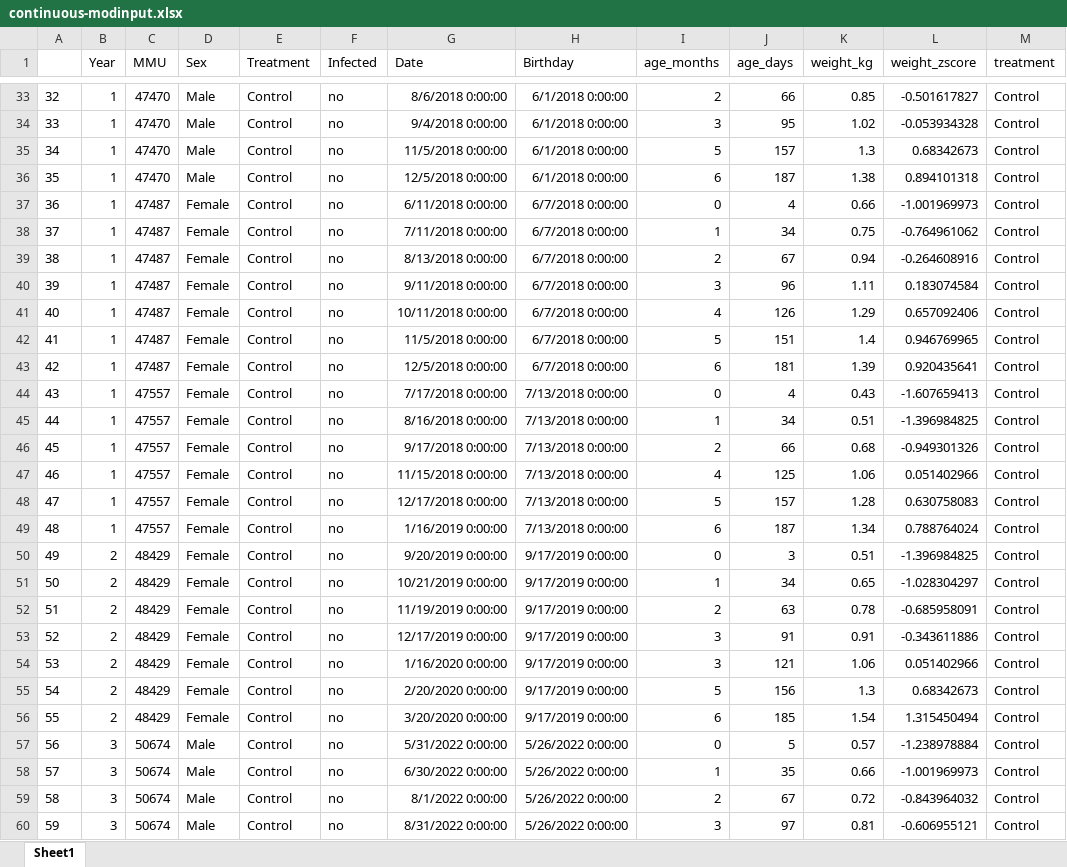
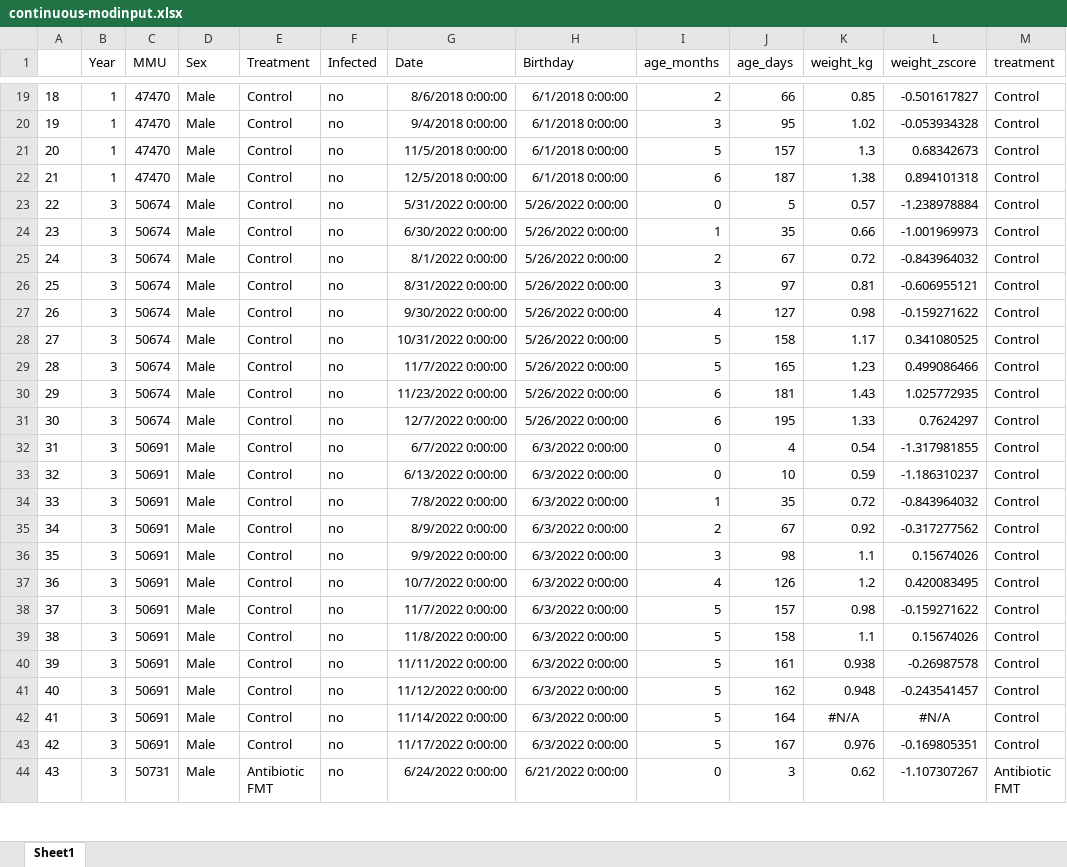
Before and after one commit to nasiegel88/2023-clincal, an Excel workbook: tables/fmt/continuous-modinput.xlsx, sheet Sheet1, drawn as a sheet; only a part is shown, gaps mark what is left out; the shorter side is filled out with more unchanged rows; values as stored, in another font and other column widths than the file's, no borders; the diff covers the shown part only; the diff names each change by its address in the sheet, - before the commit and + after, or states it on an @@ line.

Commit message:
remove females from FMT analysis

```diff
--- a/tables/fmt/continuous-modinput.xlsx (sheet Sheet1)
+++ b/tables/fmt/continuous-modinput.xlsx (sheet Sheet1)
@@ column A renumbered from row 9 down @@
-row 37: 36 | 1 | 47487 | Female | Control | no | 6/11/2018 0:00:00 | 6/7/2018 0:00:00 | 0 | 4 | 0.66 | -1.001969973 | Control
-row 38: 37 | 1 | 47487 | Female | Control | no | 7/11/2018 0:00:00 | 6/7/2018 0:00:00 | 1 | 34 | 0.75 | -0.764961062 | Control
-row 39: 38 | 1 | 47487 | Female | Control | no | 8/13/2018 0:00:00 | 6/7/2018 0:00:00 | 2 | 67 | 0.94 | -0.264608916 | Control
-row 40: 39 | 1 | 47487 | Female | Control | no | 9/11/2018 0:00:00 | 6/7/2018 0:00:00 | 3 | 96 | 1.11 | 0.183074584 | Control
-row 41: 40 | 1 | 47487 | Female | Control | no | 10/11/2018 0:00:00 | 6/7/2018 0:00:00 | 4 | 126 | 1.29 | 0.657092406 | Control
-row 42: 41 | 1 | 47487 | Female | Control | no | 11/5/2018 0:00:00 | 6/7/2018 0:00:00 | 5 | 151 | 1.4 | 0.946769965 | Control
-row 43: 42 | 1 | 47487 | Female | Control | no | 12/5/2018 0:00:00 | 6/7/2018 0:00:00 | 6 | 181 | 1.39 | 0.920435641 | Control
-row 44: 43 | 1 | 47557 | Female | Control | no | 7/17/2018 0:00:00 | 7/13/2018 0:00:00 | 0 | 4 | 0.43 | -1.607659413 | Control
-row 45: 44 | 1 | 47557 | Female | Control | no | 8/16/2018 0:00:00 | 7/13/2018 0:00:00 | 1 | 34 | 0.51 | -1.396984825 | Control
-row 46: 45 | 1 | 47557 | Female | Control | no | 9/17/2018 0:00:00 | 7/13/2018 0:00:00 | 2 | 66 | 0.68 | -0.949301326 | Control
-row 47: 46 | 1 | 47557 | Female | Control | no | 11/15/2018 0:00:00 | 7/13/2018 0:00:00 | 4 | 125 | 1.06 | 0.051402966 | Control
-row 48: 47 | 1 | 47557 | Female | Control | no | 12/17/2018 0:00:00 | 7/13/2018 0:00:00 | 5 | 157 | 1.28 | 0.630758083 | Control
-row 49: 48 | 1 | 47557 | Female | Control | no | 1/16/2019 0:00:00 | 7/13/2018 0:00:00 | 6 | 187 | 1.34 | 0.788764024 | Control
-row 50: 49 | 2 | 48429 | Female | Control | no | 9/20/2019 0:00:00 | 9/17/2019 0:00:00 | 0 | 3 | 0.51 | -1.396984825 | Control
-row 51: 50 | 2 | 48429 | Female | Control | no | 10/21/2019 0:00:00 | 9/17/2019 0:00:00 | 1 | 34 | 0.65 | -1.028304297 | Control
-row 52: 51 | 2 | 48429 | Female | Control | no | 11/19/2019 0:00:00 | 9/17/2019 0:00:00 | 2 | 63 | 0.78 | -0.685958091 | Control
-row 53: 52 | 2 | 48429 | Female | Control | no | 12/17/2019 0:00:00 | 9/17/2019 0:00:00 | 3 | 91 | 0.91 | -0.343611886 | Control
-row 54: 53 | 2 | 48429 | Female | Control | no | 1/16/2020 0:00:00 | 9/17/2019 0:00:00 | 3 | 121 | 1.06 | 0.051402966 | Control
-row 55: 54 | 2 | 48429 | Female | Control | no | 2/20/2020 0:00:00 | 9/17/2019 0:00:00 | 5 | 156 | 1.3 | 0.68342673 | Control
-row 56: 55 | 2 | 48429 | Female | Control | no | 3/20/2020 0:00:00 | 9/17/2019 0:00:00 | 6 | 185 | 1.54 | 1.315450494 | Control
```
Also changed, not shown: 14 removed rows elsewhere in this sheet, tables/h1n1/continuous-modinput.xlsx, tables/h1n1/infection-continuous-modinput.xlsx, 14 other files.
